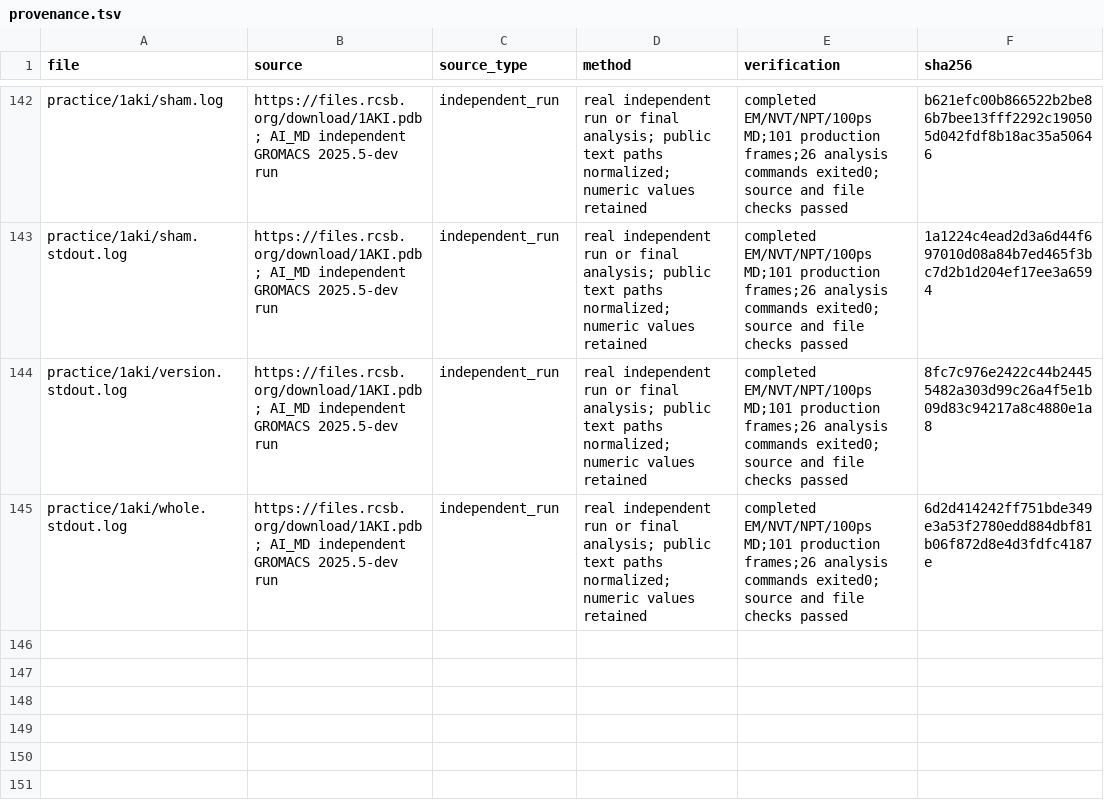
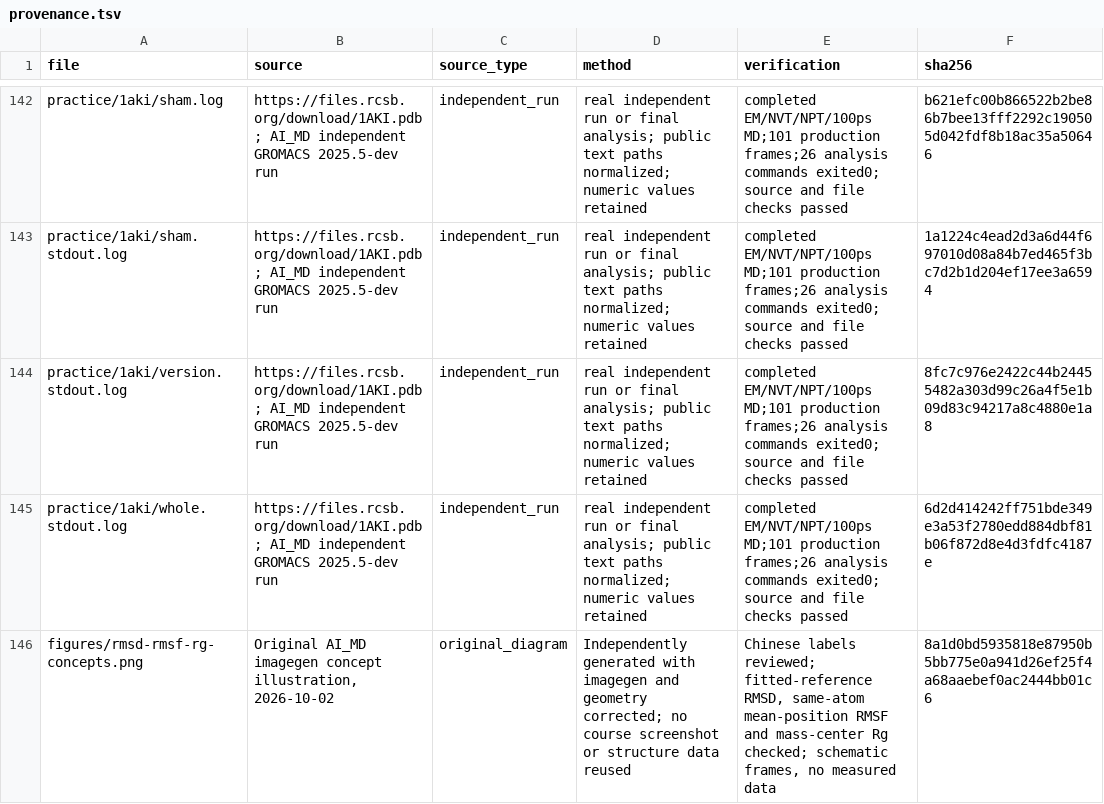
Before and after one commit to luvega/AI_MD, a TSV file: book/docs/assets/chapter-06/provenance.tsv, drawn as a sheet; only a part is shown, gaps mark what is left out; the diff names each change by its address in the sheet, - before the commit and + after, or states it on an @@ line.

```diff
--- a/book/docs/assets/chapter-06/provenance.tsv
+++ b/book/docs/assets/chapter-06/provenance.tsv
+row 146: figures/rmsd-rmsf-rg-concepts.png | Original AI_MD imagegen concept illustration, 2026-10-02 | original_diagram | Independently generated with imagegen and geometry corrected; no course screenshot or structure data reused | Chinese labels reviewed; fitted-reference RMSD, same-atom mean-position RMSF and mass-center Rg checked; schematic frames, no measured data | 8a1d0bd5935818e87950b5bb775e0a941d26ef25f4a68aaebef0ac2444bb01c6
```
Also changed, not shown: book/docs/assets/chapter-10/provenance.tsv, chapters/chapter-06/assets/provenance.tsv, 57 other files.
